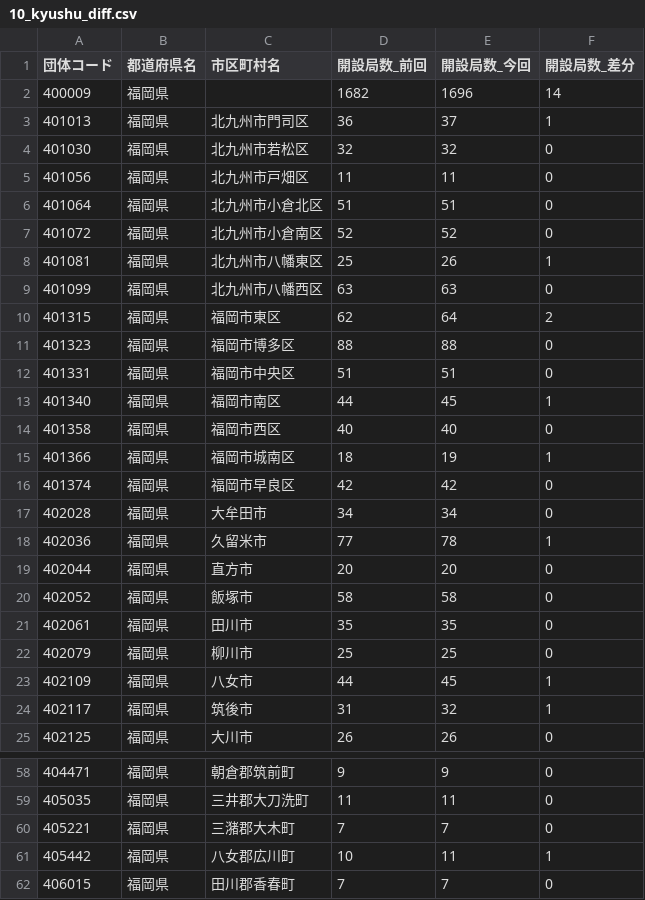
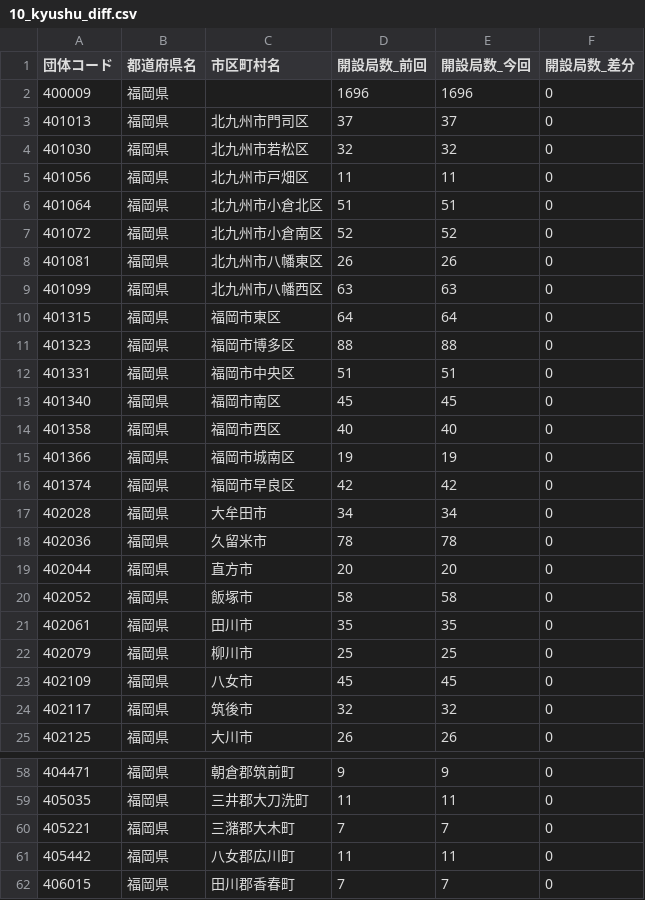
Before and after one commit to imabari/musen, a CSV file: 10_kyushu_diff.csv, drawn as a sheet; only a part is shown, gaps mark what is left out; the diff covers the shown part only.

```diff
--- a/10_kyushu_diff.csv
+++ b/10_kyushu_diff.csv
@@ -1,4 +1,4 @@
 団体コード,都道府県名,市区町村名,開設局数_前回,開設局数_今回,開設局数_差分
-400009,福岡県,,1682,1696,14
-401013,福岡県,北九州市門司区,36,37,1
+400009,福岡県,,1696,1696,0
+401013,福岡県,北九州市門司区,37,37,0
 401030,福岡県,北九州市若松区,32,32,0
@@ -7,13 +7,13 @@
 401072,福岡県,北九州市小倉南区,52,52,0
-401081,福岡県,北九州市八幡東区,25,26,1
+401081,福岡県,北九州市八幡東区,26,26,0
 401099,福岡県,北九州市八幡西区,63,63,0
-401315,福岡県,福岡市東区,62,64,2
+401315,福岡県,福岡市東区,64,64,0
 401323,福岡県,福岡市博多区,88,88,0
 401331,福岡県,福岡市中央区,51,51,0
-401340,福岡県,福岡市南区,44,45,1
+401340,福岡県,福岡市南区,45,45,0
 401358,福岡県,福岡市西区,40,40,0
-401366,福岡県,福岡市城南区,18,19,1
+401366,福岡県,福岡市城南区,19,19,0
 401374,福岡県,福岡市早良区,42,42,0
 402028,福岡県,大牟田市,34,34,0
-402036,福岡県,久留米市,77,78,1
+402036,福岡県,久留米市,78,78,0
 402044,福岡県,直方市,20,20,0
@@ -22,4 +22,4 @@
 402079,福岡県,柳川市,25,25,0
-402109,福岡県,八女市,44,45,1
-402117,福岡県,筑後市,31,32,1
+402109,福岡県,八女市,45,45,0
+402117,福岡県,筑後市,32,32,0
 402125,福岡県,大川市,26,26,0
@@ -60,3 +60,3 @@
 405221,福岡県,三潴郡大木町,7,7,0
-405442,福岡県,八女郡広川町,10,11,1
+405442,福岡県,八女郡広川町,11,11,0
 406015,福岡県,田川郡香春町,7,7,0
```
Also changed, not shown: 76 edited cells elsewhere in this file, 00_prefs_diff.csv, 03_kanto_diff.csv, 3 other files.
